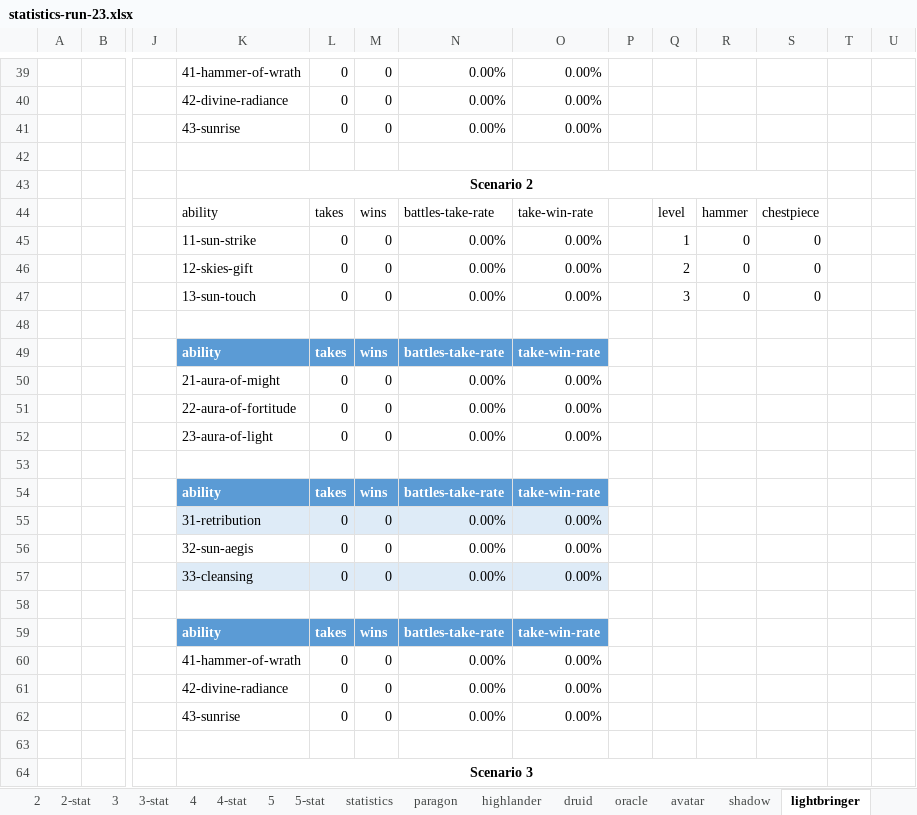
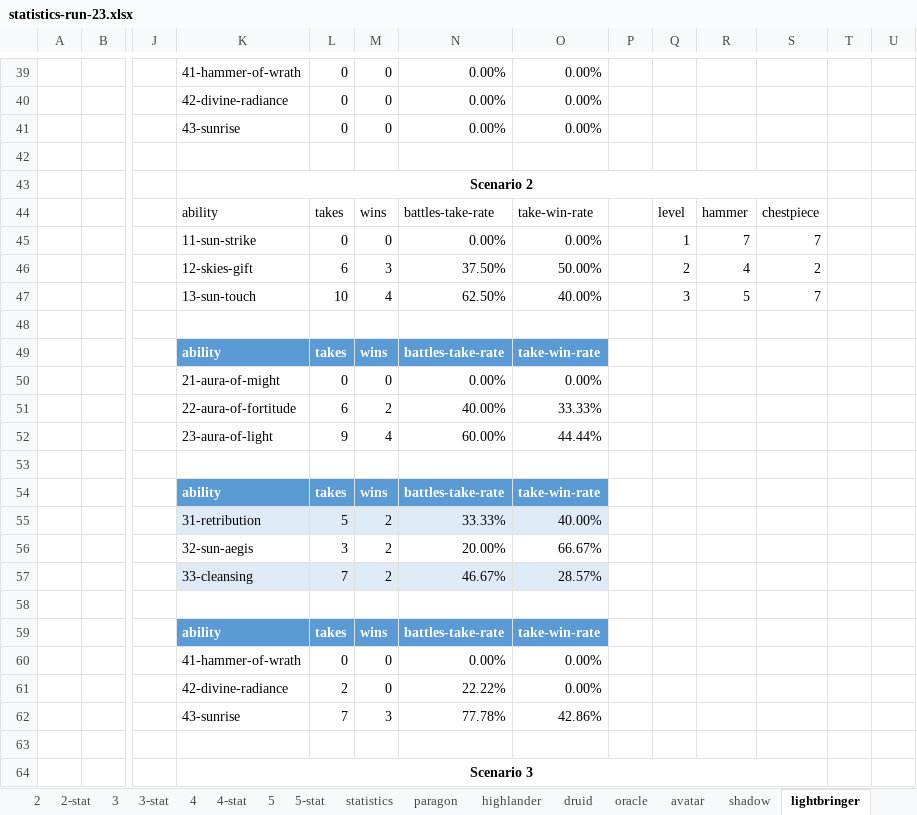
Before and after one commit to losferwords/astaria-bot-backend, an Excel workbook: statistics-runs/statistics-run-23.xlsx, sheet lightbringer, drawn as a sheet; only a part is shown, gaps mark what is left out; values as stored, in another font and other column widths than the file's, no borders; table styles not drawn; removed rows and columns are numbered as before the commit, all else as after; rows hold the shown columns only; the diff covers the shown part only; the diff names each change by its address in the sheet, - before the commit and + after, or states it on an @@ line.

```diff
--- a/statistics-runs/statistics-run-23.xlsx (sheet lightbringer)
+++ b/statistics-runs/statistics-run-23.xlsx (sheet lightbringer)
-R45: 0
+R45: 7
-S45: 0
+S45: 7
-row 46:  |  |  | 12-skies-gift | 0 | 0 | 0.00% | 0.00% |  | 2 | 0 | 0
-row 47:  |  |  | 13-sun-touch | 0 | 0 | 0.00% | 0.00% |  | 3 | 0 | 0
+row 46:  |  |  | 12-skies-gift | 6 | 3 | 37.50% | 50.00% |  | 2 | 4 | 2
+row 47:  |  |  | 13-sun-touch | 10 | 4 | 62.50% | 40.00% |  | 3 | 5 | 7
-row 51:  |  |  | 22-aura-of-fortitude | 0 | 0 | 0.00% | 0.00%
-row 52:  |  |  | 23-aura-of-light | 0 | 0 | 0.00% | 0.00%
+row 51:  |  |  | 22-aura-of-fortitude | 6 | 2 | 40.00% | 33.33%
+row 52:  |  |  | 23-aura-of-light | 9 | 4 | 60.00% | 44.44%
-row 55:  |  |  | 31-retribution | 0 | 0 | 0.00% | 0.00%
-row 56:  |  |  | 32-sun-aegis | 0 | 0 | 0.00% | 0.00%
-row 57:  |  |  | 33-cleansing | 0 | 0 | 0.00% | 0.00%
+row 55:  |  |  | 31-retribution | 5 | 2 | 33.33% | 40.00%
+row 56:  |  |  | 32-sun-aegis | 3 | 2 | 20.00% | 66.67%
+row 57:  |  |  | 33-cleansing | 7 | 2 | 46.67% | 28.57%
-L61: 0
+L61: 2
-N61: 0.00%
+N61: 22.22%
-row 62:  |  |  | 43-sunrise | 0 | 0 | 0.00% | 0.00%
+row 62:  |  |  | 43-sunrise | 7 | 3 | 77.78% | 42.86%
```
Also changed, not shown: 48 edited cells and cell formats elsewhere in this sheet, sheet 2, sheet highlander, sheet druid, sheet avenger, sheet paragon, sheet navarch, 5 more sheets, hidden cells, 4 other files.
